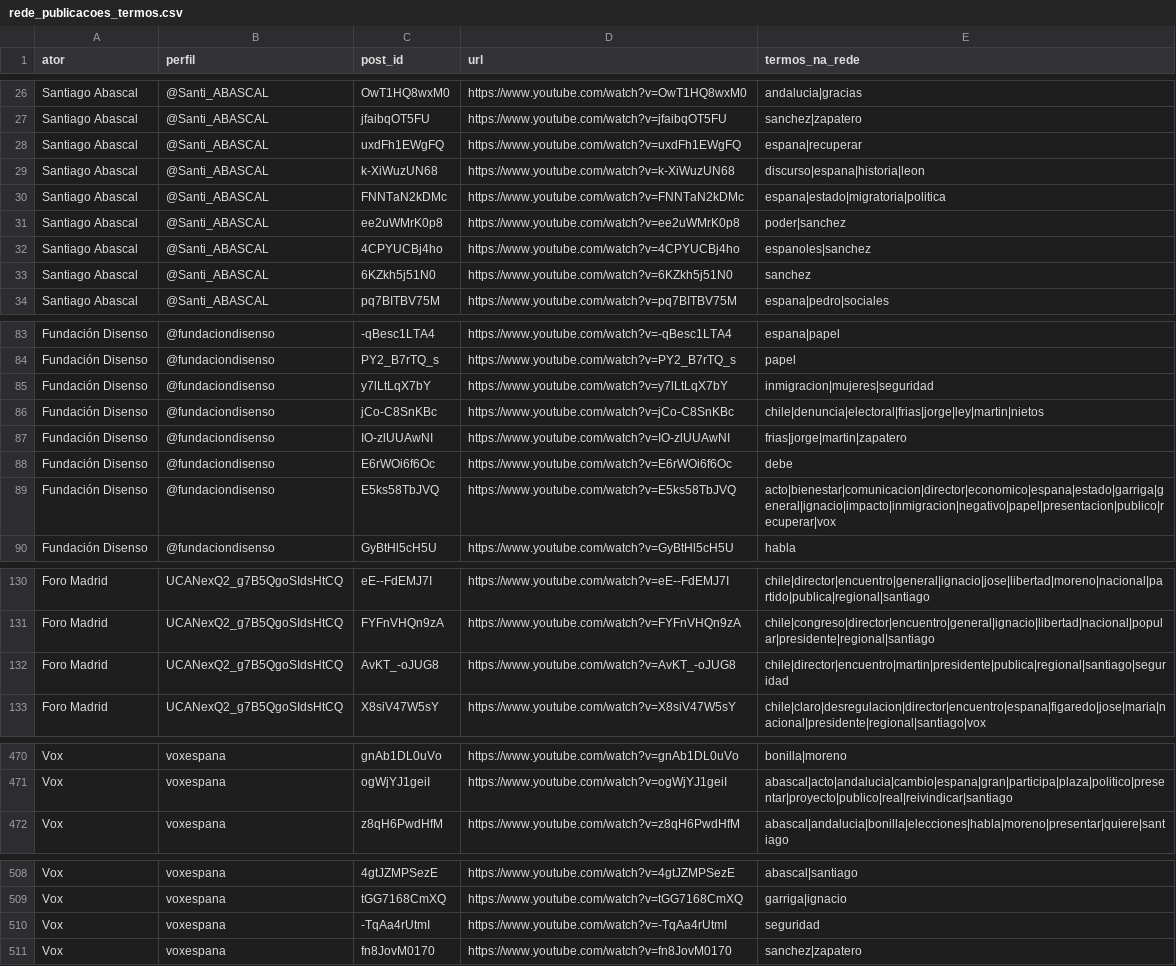
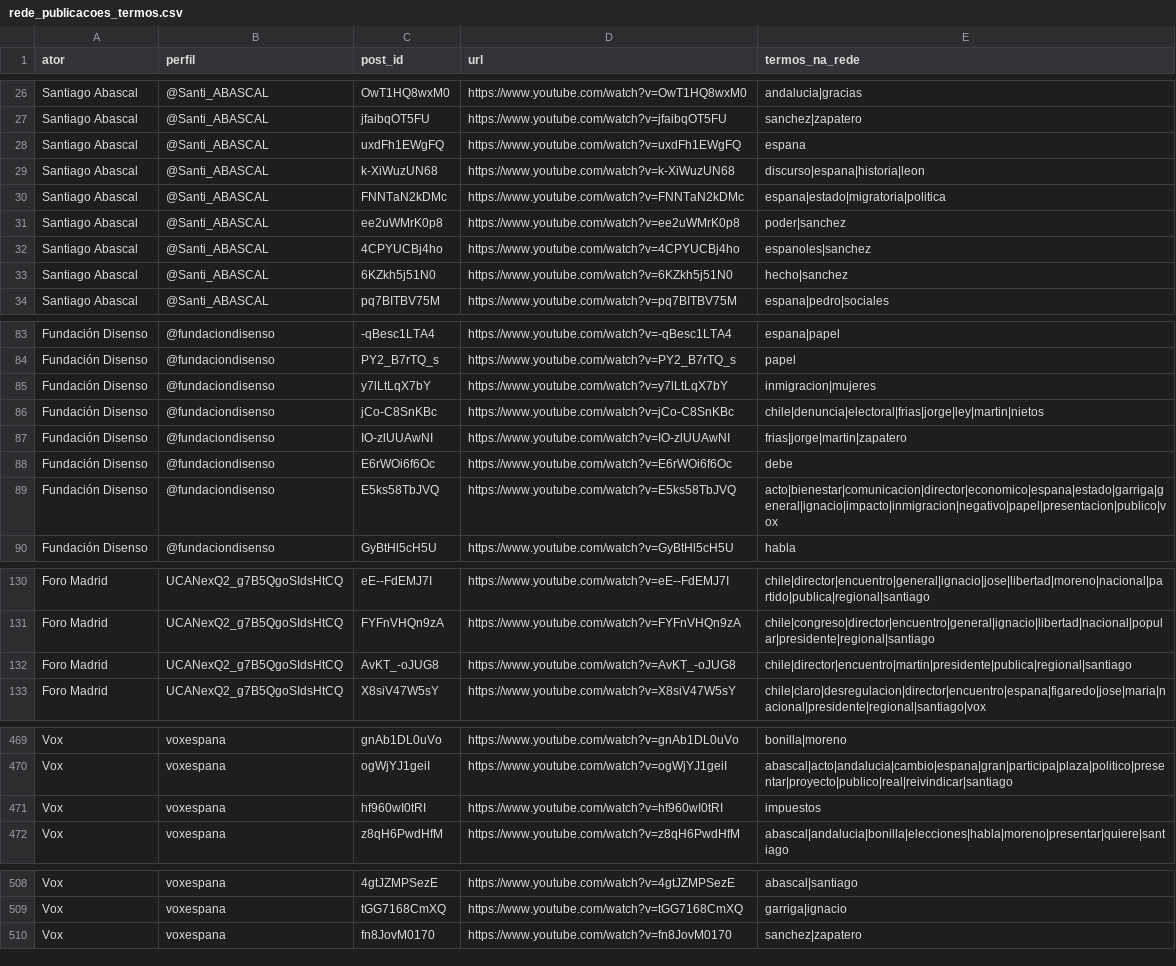
Before and after one commit to WandersonH/odi-espanha, a CSV file: data/youtube/rede_publicacoes_termos.csv, drawn as a sheet; only a part is shown, gaps mark what is left out; the diff covers the shown part only.

```diff
--- a/data/youtube/rede_publicacoes_termos.csv
+++ b/data/youtube/rede_publicacoes_termos.csv
@@ -27,3 +27,3 @@ Santiago Abascal,@Santi_ABASCAL,OwT1HQ8wxM0,https://www.youtube.com/watch?v=OwT1
 Santiago Abascal,@Santi_ABASCAL,jfaibqOT5FU,https://www.youtube.com/watch?v=jfaibqOT5FU,sanchez|zapatero
-Santiago Abascal,@Santi_ABASCAL,uxdFh1EWgFQ,https://www.youtube.com/watch?v=uxdFh1EWgFQ,espana|recuperar
+Santiago Abascal,@Santi_ABASCAL,uxdFh1EWgFQ,https://www.youtube.com/watch?v=uxdFh1EWgFQ,espana
 Santiago Abascal,@Santi_ABASCAL,k-XiWuzUN68,https://www.youtube.com/watch?v=k-XiWuzUN68,discurso|espana|historia|leon
@@ -32,3 +32,3 @@ Santiago Abascal,@Santi_ABASCAL,ee2uWMrK0p8,https://www.youtube.com/watch?v=ee2u
 Santiago Abascal,@Santi_ABASCAL,4CPYUCBj4ho,https://www.youtube.com/watch?v=4CPYUCBj4ho,espanoles|sanchez
-Santiago Abascal,@Santi_ABASCAL,6KZkh5j51N0,https://www.youtube.com/watch?v=6KZkh5j51N0,sanchez
+Santiago Abascal,@Santi_ABASCAL,6KZkh5j51N0,https://www.youtube.com/watch?v=6KZkh5j51N0,hecho|sanchez
 Santiago Abascal,@Santi_ABASCAL,pq7BITBV75M,https://www.youtube.com/watch?v=pq7BITBV75M,espana|pedro|sociales
@@ -84,3 +84,3 @@ Fundación Disenso,@fundaciondisenso,-qBesc1LTA4,https://www.youtube.com/watch?v
 Fundación Disenso,@fundaciondisenso,PY2_B7rTQ_s,https://www.youtube.com/watch?v=PY2_B7rTQ_s,papel
-Fundación Disenso,@fundaciondisenso,y7lLtLqX7bY,https://www.youtube.com/watch?v=y7lLtLqX7bY,inmigracion|mujeres|seguridad
+Fundación Disenso,@fundaciondisenso,y7lLtLqX7bY,https://www.youtube.com/watch?v=y7lLtLqX7bY,inmigracion|mujeres
 Fundación Disenso,@fundaciondisenso,jCo-C8SnKBc,https://www.youtube.com/watch?v=jCo-C8SnKBc,chile|denuncia|electoral|frias|jorge|ley|martin|nietos
@@ -88,3 +88,3 @@ Fundación Disenso,@fundaciondisenso,IO-zlUUAwNI,https://www.youtube.com/watch?v
 Fundación Disenso,@fundaciondisenso,E6rWOi6f6Oc,https://www.youtube.com/watch?v=E6rWOi6f6Oc,debe
-Fundación Disenso,@fundaciondisenso,E5ks58TbJVQ,https://www.youtube.com/watch?v=E5ks58TbJVQ,acto|bienestar|comunicacion|director|economico|espana|estado|garriga|general|ignacio|impacto|inmigracion|negativo|papel|presentacion|publico|recuperar|vox
+Fundación Disenso,@fundaciondisenso,E5ks58TbJVQ,https://www.youtube.com/watch?v=E5ks58TbJVQ,acto|bienestar|comunicacion|director|economico|espana|estado|garriga|general|ignacio|impacto|inmigracion|negativo|papel|presentacion|publico|vox
 Fundación Disenso,@fundaciondisenso,GyBtHl5cH5U,https://www.youtube.com/watch?v=GyBtHl5cH5U,habla
@@ -131,3 +131,3 @@ Foro Madrid,UCANexQ2_g7B5QgoSIdsHtCQ,eE--FdEMJ7I,https://www.youtube.com/watch?v
 Foro Madrid,UCANexQ2_g7B5QgoSIdsHtCQ,FYFnVHQn9zA,https://www.youtube.com/watch?v=FYFnVHQn9zA,chile|congreso|director|encuentro|general|ignacio|libertad|nacional|popular|presidente|regional|santiago
-Foro Madrid,UCANexQ2_g7B5QgoSIdsHtCQ,AvKT_-oJUG8,https://www.youtube.com/watch?v=AvKT_-oJUG8,chile|director|encuentro|martin|presidente|publica|regional|santiago|seguridad
+Foro Madrid,UCANexQ2_g7B5QgoSIdsHtCQ,AvKT_-oJUG8,https://www.youtube.com/watch?v=AvKT_-oJUG8,chile|director|encuentro|martin|presidente|publica|regional|santiago
 Foro Madrid,UCANexQ2_g7B5QgoSIdsHtCQ,X8siV47W5sY,https://www.youtube.com/watch?v=X8siV47W5sY,chile|claro|desregulacion|director|encuentro|espana|figaredo|jose|maria|nacional|presidente|regional|santiago|vox
@@ -471,2 +470,3 @@ Vox,voxespana,gnAb1DL0uVo,https://www.youtube.com/watch?v=gnAb1DL0uVo,bonilla|mo
 Vox,voxespana,ogWjYJ1geiI,https://www.youtube.com/watch?v=ogWjYJ1geiI,abascal|acto|andalucia|cambio|espana|gran|participa|plaza|politico|presentar|proyecto|publico|real|reivindicar|santiago
+Vox,voxespana,hf960wI0tRI,https://www.youtube.com/watch?v=hf960wI0tRI,impuestos
 Vox,voxespana,z8qH6PwdHfM,https://www.youtube.com/watch?v=z8qH6PwdHfM,abascal|andalucia|bonilla|elecciones|habla|moreno|presentar|quiere|santiago
@@ -509,3 +509,2 @@ Vox,voxespana,4gtJZMPSezE,https://www.youtube.com/watch?v=4gtJZMPSezE,abascal|sa
 Vox,voxespana,tGG7168CmXQ,https://www.youtube.com/watch?v=tGG7168CmXQ,garriga|ignacio
-Vox,voxespana,-TqAa4rUtmI,https://www.youtube.com/watch?v=-TqAa4rUtmI,seguridad
 Vox,voxespana,fn8JovM0170,https://www.youtube.com/watch?v=fn8JovM0170,sanchez|zapatero
```
Also changed, not shown: 11 added rows, 1 removed row, 1 moved row and 32 edited cells elsewhere in this file, data/youtube/rede_arestas.csv, data/youtube/rede_nos.csv, 33 other files.
